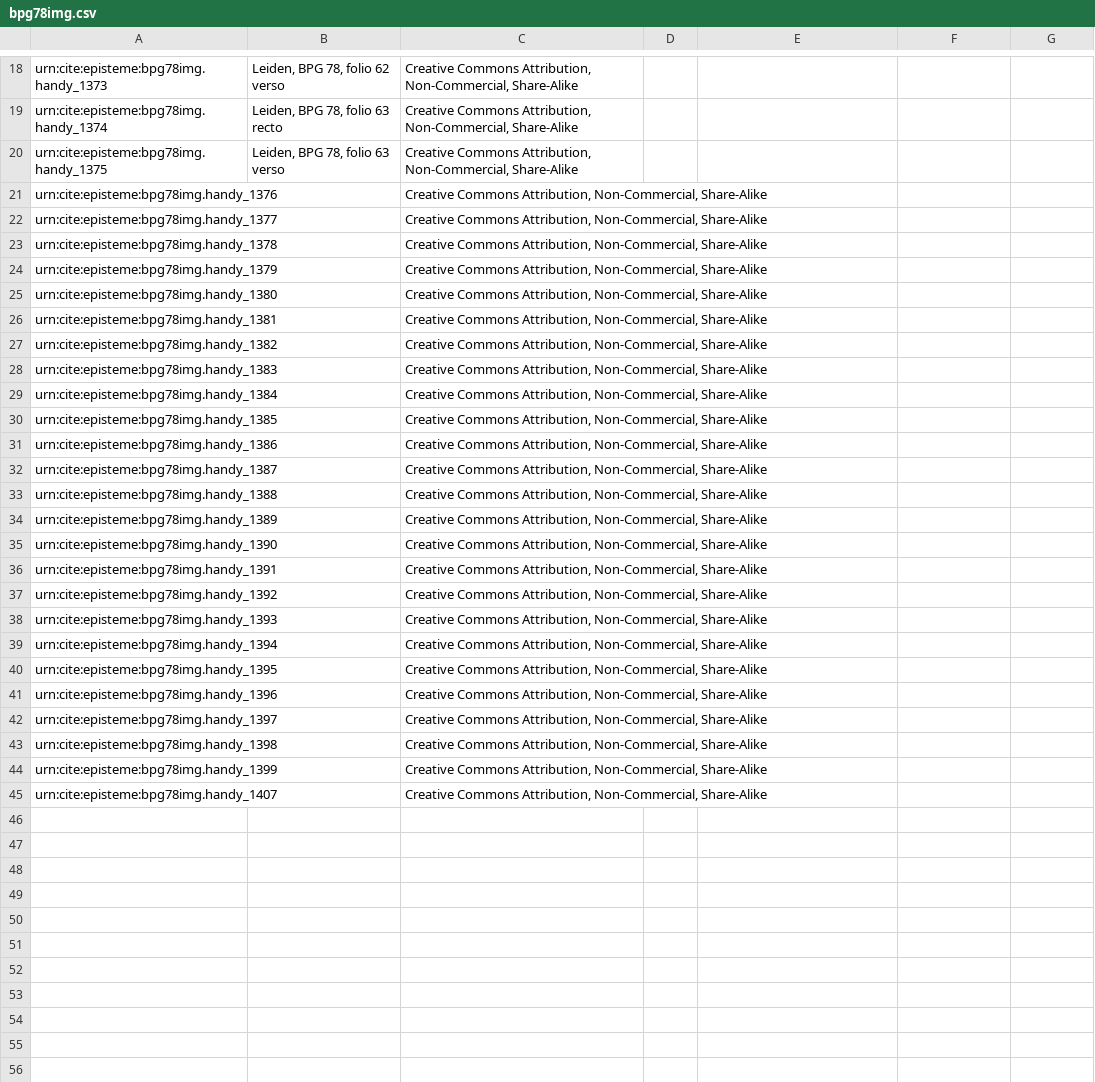
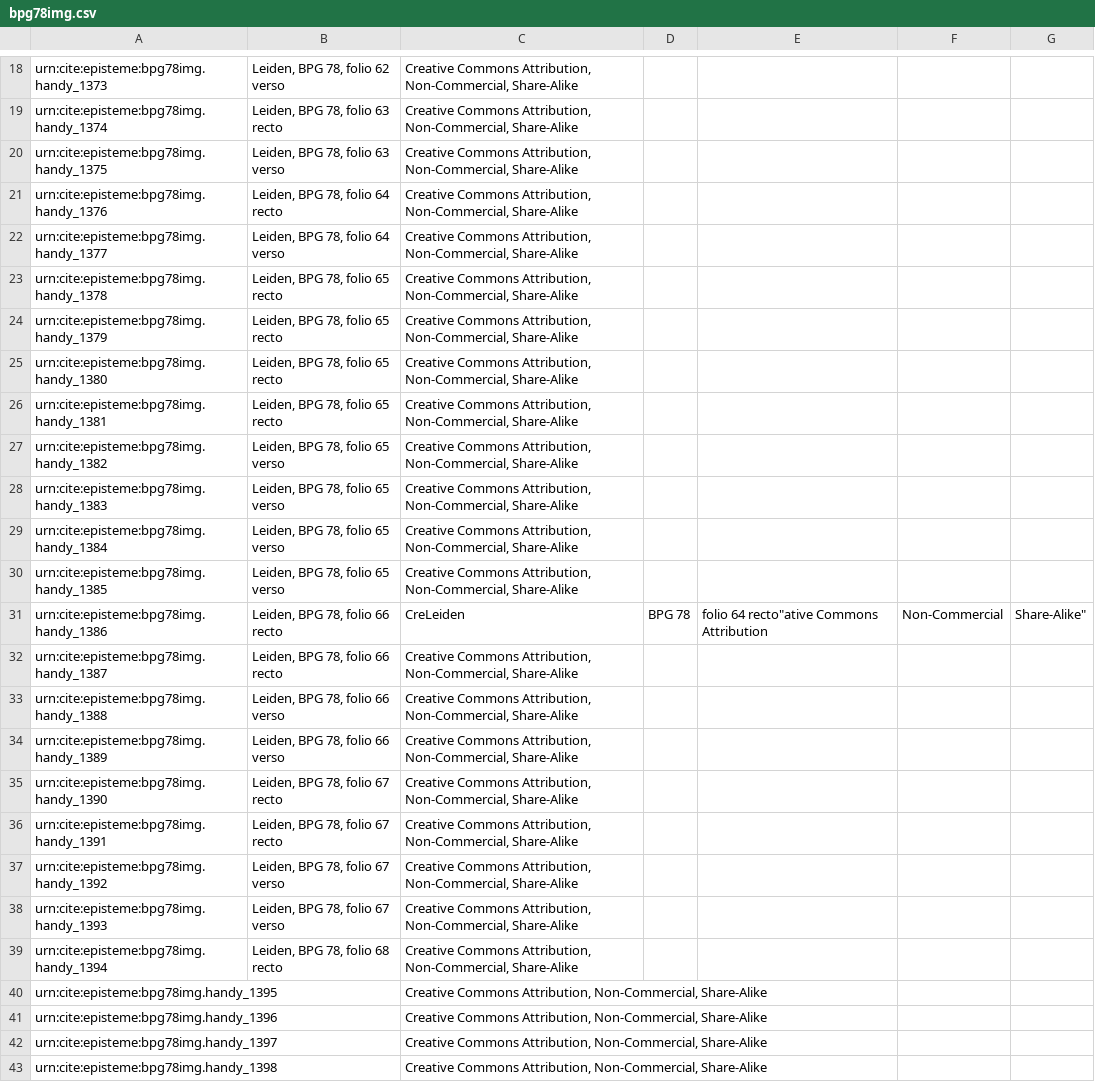
Before and after one commit to neelsmith/episteme, a CSV file: collections/images/bpg78img.csv, drawn as a sheet; only a part is shown, gaps mark what is left out; the shorter side is filled out with more unchanged rows.

Commit message:
Update bpg78img.csv

```diff
--- a/collections/images/bpg78img.csv
+++ b/collections/images/bpg78img.csv
@@ -20,21 +20,21 @@ urn:cite:episteme:bpg78img.handy_1374,"Leiden, BPG 78, folio 63 recto","Creative
 urn:cite:episteme:bpg78img.handy_1375,"Leiden, BPG 78, folio 63 verso","Creative Commons Attribution, Non-Commercial, Share-Alike"
-urn:cite:episteme:bpg78img.handy_1376,,"Creative Commons Attribution, Non-Commercial, Share-Alike"
-urn:cite:episteme:bpg78img.handy_1377,,"Creative Commons Attribution, Non-Commercial, Share-Alike"
-urn:cite:episteme:bpg78img.handy_1378,,"Creative Commons Attribution, Non-Commercial, Share-Alike"
-urn:cite:episteme:bpg78img.handy_1379,,"Creative Commons Attribution, Non-Commercial, Share-Alike"
-urn:cite:episteme:bpg78img.handy_1380,,"Creative Commons Attribution, Non-Commercial, Share-Alike"
-urn:cite:episteme:bpg78img.handy_1381,,"Creative Commons Attribution, Non-Commercial, Share-Alike"
-urn:cite:episteme:bpg78img.handy_1382,,"Creative Commons Attribution, Non-Commercial, Share-Alike"
-urn:cite:episteme:bpg78img.handy_1383,,"Creative Commons Attribution, Non-Commercial, Share-Alike"
-urn:cite:episteme:bpg78img.handy_1384,,"Creative Commons Attribution, Non-Commercial, Share-Alike"
-urn:cite:episteme:bpg78img.handy_1385,,"Creative Commons Attribution, Non-Commercial, Share-Alike"
-urn:cite:episteme:bpg78img.handy_1386,,"Creative Commons Attribution, Non-Commercial, Share-Alike"
-urn:cite:episteme:bpg78img.handy_1387,,"Creative Commons Attribution, Non-Commercial, Share-Alike"
-urn:cite:episteme:bpg78img.handy_1388,,"Creative Commons Attribution, Non-Commercial, Share-Alike"
-urn:cite:episteme:bpg78img.handy_1389,,"Creative Commons Attribution, Non-Commercial, Share-Alike"
-urn:cite:episteme:bpg78img.handy_1390,,"Creative Commons Attribution, Non-Commercial, Share-Alike"
-urn:cite:episteme:bpg78img.handy_1391,,"Creative Commons Attribution, Non-Commercial, Share-Alike"
-urn:cite:episteme:bpg78img.handy_1392,,"Creative Commons Attribution, Non-Commercial, Share-Alike"
-urn:cite:episteme:bpg78img.handy_1393,,"Creative Commons Attribution, Non-Commercial, Share-Alike"
-urn:cite:episteme:bpg78img.handy_1394,,"Creative Commons Attribution, Non-Commercial, Share-Alike"
+urn:cite:episteme:bpg78img.handy_1376,"Leiden, BPG 78, folio 64 recto","Creative Commons Attribution, Non-Commercial, Share-Alike"
+urn:cite:episteme:bpg78img.handy_1377,"Leiden, BPG 78, folio 64 verso","Creative Commons Attribution, Non-Commercial, Share-Alike"
+urn:cite:episteme:bpg78img.handy_1378,"Leiden, BPG 78, folio 65 recto","Creative Commons Attribution, Non-Commercial, Share-Alike"
+urn:cite:episteme:bpg78img.handy_1379,"Leiden, BPG 78, folio 65 recto","Creative Commons Attribution, Non-Commercial, Share-Alike"
+urn:cite:episteme:bpg78img.handy_1380,"Leiden, BPG 78, folio 65 recto","Creative Commons Attribution, Non-Commercial, Share-Alike"
+urn:cite:episteme:bpg78img.handy_1381,"Leiden, BPG 78, folio 65 recto","Creative Commons Attribution, Non-Commercial, Share-Alike"
+urn:cite:episteme:bpg78img.handy_1382,"Leiden, BPG 78, folio 65 verso","Creative Commons Attribution, Non-Commercial, Share-Alike"
+urn:cite:episteme:bpg78img.handy_1383,"Leiden, BPG 78, folio 65 verso","Creative Commons Attribution, Non-Commercial, Share-Alike"
+urn:cite:episteme:bpg78img.handy_1384,"Leiden, BPG 78, folio 65 verso","Creative Commons Attribution, Non-Commercial, Share-Alike"
+urn:cite:episteme:bpg78img.handy_1385,"Leiden, BPG 78, folio 65 verso","Creative Commons Attribution, Non-Commercial, Share-Alike"
+urn:cite:episteme:bpg78img.handy_1386,"Leiden, BPG 78, folio 66 recto","Cre"Leiden, BPG 78, folio 64 recto"ative Commons Attribution, Non-Commercial, Share-Alike"
+urn:cite:episteme:bpg78img.handy_1387,"Leiden, BPG 78, folio 66 recto","Creative Commons Attribution, Non-Commercial, Share-Alike"
+urn:cite:episteme:bpg78img.handy_1388,"Leiden, BPG 78, folio 66 verso","Creative Commons Attribution, Non-Commercial, Share-Alike"
+urn:cite:episteme:bpg78img.handy_1389,"Leiden, BPG 78, folio 66 verso","Creative Commons Attribution, Non-Commercial, Share-Alike"
+urn:cite:episteme:bpg78img.handy_1390,"Leiden, BPG 78, folio 67 recto","Creative Commons Attribution, Non-Commercial, Share-Alike"
+urn:cite:episteme:bpg78img.handy_1391,"Leiden, BPG 78, folio 67 recto","Creative Commons Attribution, Non-Commercial, Share-Alike"
+urn:cite:episteme:bpg78img.handy_1392,"Leiden, BPG 78, folio 67 verso","Creative Commons Attribution, Non-Commercial, Share-Alike"
+urn:cite:episteme:bpg78img.handy_1393,"Leiden, BPG 78, folio 67 verso","Creative Commons Attribution, Non-Commercial, Share-Alike"
+urn:cite:episteme:bpg78img.handy_1394,"Leiden, BPG 78, folio 68 recto","Creative Commons Attribution, Non-Commercial, Share-Alike"
 urn:cite:episteme:bpg78img.handy_1395,,"Creative Commons Attribution, Non-Commercial, Share-Alike"
```
